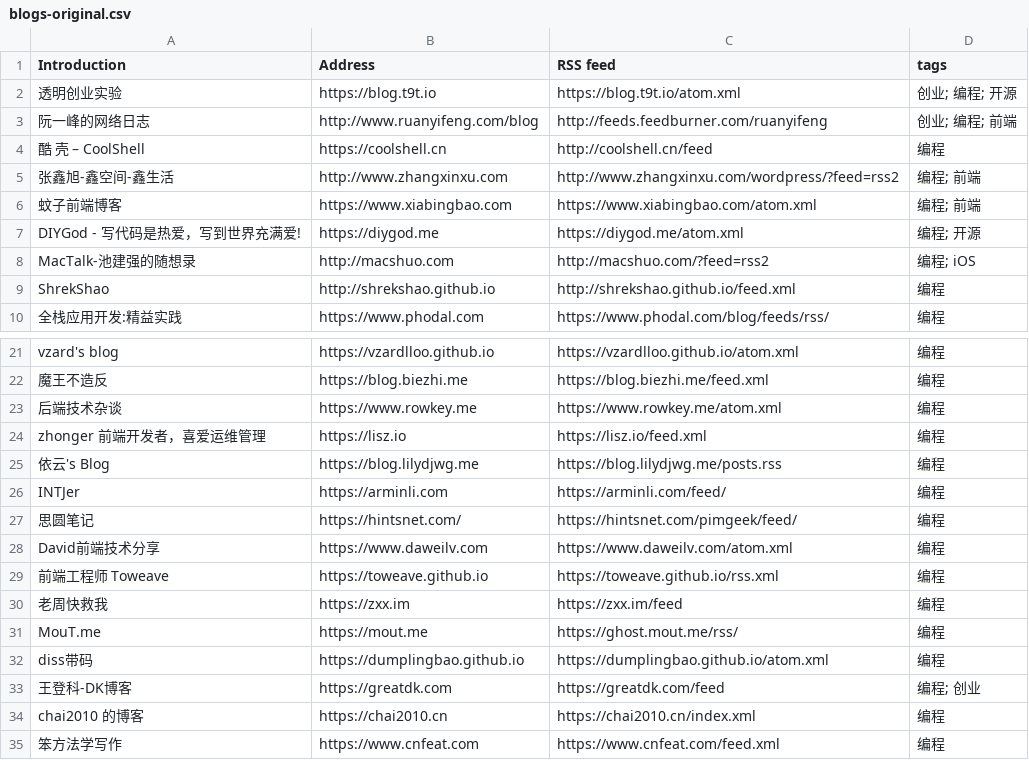
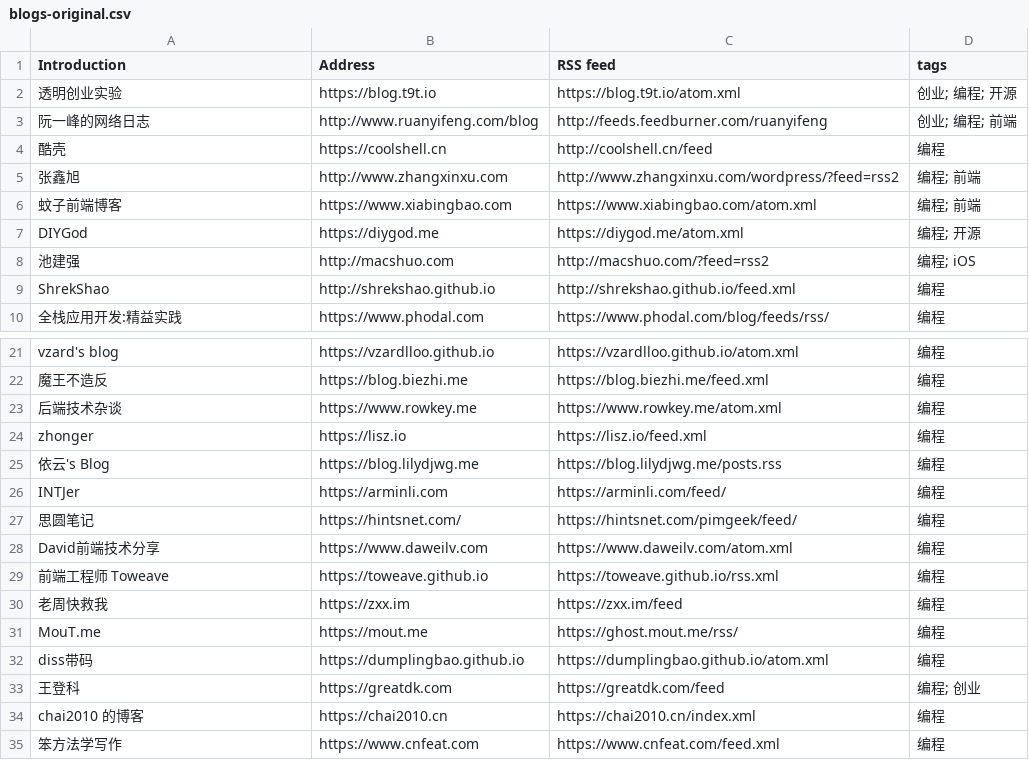
Before and after one commit to shidenggui/bloghub, a CSV file: backend/assets/blogs-original.csv, drawn as a sheet; only a part is shown, gaps mark what is left out.

Commit message:
:star:(ui) remove verbose blog suffix

```diff
--- a/backend/assets/blogs-original.csv
+++ b/backend/assets/blogs-original.csv
@@ -3,7 +3,7 @@ Introduction, Address, RSS feed, tags
 阮一峰的网络日志, http://www.ruanyifeng.com/blog, http://feeds.feedburner.com/ruanyifeng, 创业; 编程; 前端
-酷 壳 – CoolShell, https://coolshell.cn, http://coolshell.cn/feed, 编程
-张鑫旭-鑫空间-鑫生活, http://www.zhangxinxu.com, http://www.zhangxinxu.com/wordpress/?feed=rss2, 编程; 前端
+酷壳, https://coolshell.cn, http://coolshell.cn/feed, 编程
+张鑫旭, http://www.zhangxinxu.com, http://www.zhangxinxu.com/wordpress/?feed=rss2, 编程; 前端
 蚊子前端博客, https://www.xiabingbao.com, https://www.xiabingbao.com/atom.xml, 编程; 前端
-DIYGod - 写代码是热爱，写到世界充满爱!, https://diygod.me, https://diygod.me/atom.xml, 编程; 开源
-MacTalk-池建强的随想录, http://macshuo.com, http://macshuo.com/?feed=rss2, 编程; iOS
+DIYGod, https://diygod.me, https://diygod.me/atom.xml, 编程; 开源
+池建强, http://macshuo.com, http://macshuo.com/?feed=rss2, 编程; iOS
 ShrekShao, http://shrekshao.github.io, http://shrekshao.github.io/feed.xml, 编程
@@ -23,3 +23,3 @@ vzard's blog, https://vzardlloo.github.io, https://vzardlloo.github.io/atom.xml,
 后端技术杂谈, https://www.rowkey.me, https://www.rowkey.me/atom.xml, 编程
-zhonger 前端开发者，喜爱运维管理, https://lisz.io, https://lisz.io/feed.xml, 编程
+zhonger, https://lisz.io, https://lisz.io/feed.xml, 编程
 依云's Blog, https://blog.lilydjwg.me, https://blog.lilydjwg.me/posts.rss, 编程
@@ -32,3 +32,3 @@ MouT.me, https://mout.me, https://ghost.mout.me/rss/, 编程
 diss带码, https://dumplingbao.github.io, https://dumplingbao.github.io/atom.xml, 编程
-王登科-DK博客, https://greatdk.com, https://greatdk.com/feed, 编程; 创业
+王登科, https://greatdk.com, https://greatdk.com/feed, 编程; 创业
 chai2010 的博客, https://chai2010.cn, https://chai2010.cn/index.xml, 编程
```
Also changed, not shown: 5 other files.
